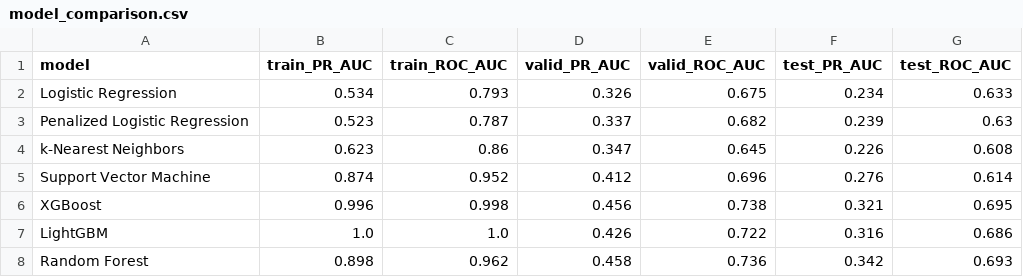
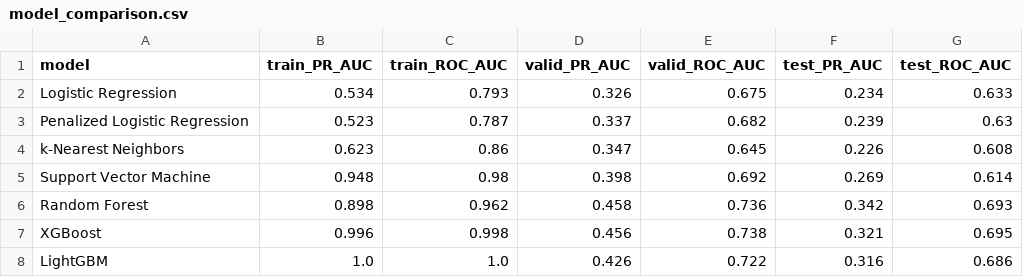
Before and after one commit to jeehunhwang/academic-staff-safeguard, a CSV file: Dashboard/artifacts/model_comparison.csv, drawn as a sheet.

```diff
--- a/Dashboard/artifacts/model_comparison.csv
+++ b/Dashboard/artifacts/model_comparison.csv
@@ -4,5 +4,5 @@ Penalized Logistic Regression,0.523,0.787,0.337,0.682,0.239,0.63
 k-Nearest Neighbors,0.623,0.86,0.347,0.645,0.226,0.608
-Support Vector Machine,0.874,0.952,0.412,0.696,0.276,0.614
+Support Vector Machine,0.948,0.98,0.398,0.692,0.269,0.614
+Random Forest,0.898,0.962,0.458,0.736,0.342,0.693
 XGBoost,0.996,0.998,0.456,0.738,0.321,0.695
 LightGBM,1.0,1.0,0.426,0.722,0.316,0.686
-Random Forest,0.898,0.962,0.458,0.736,0.342,0.693
```
Also changed, not shown: Dashboard/artifacts/best_params.csv, Dashboard/artifacts/feature_importances.csv, 7 other files.
